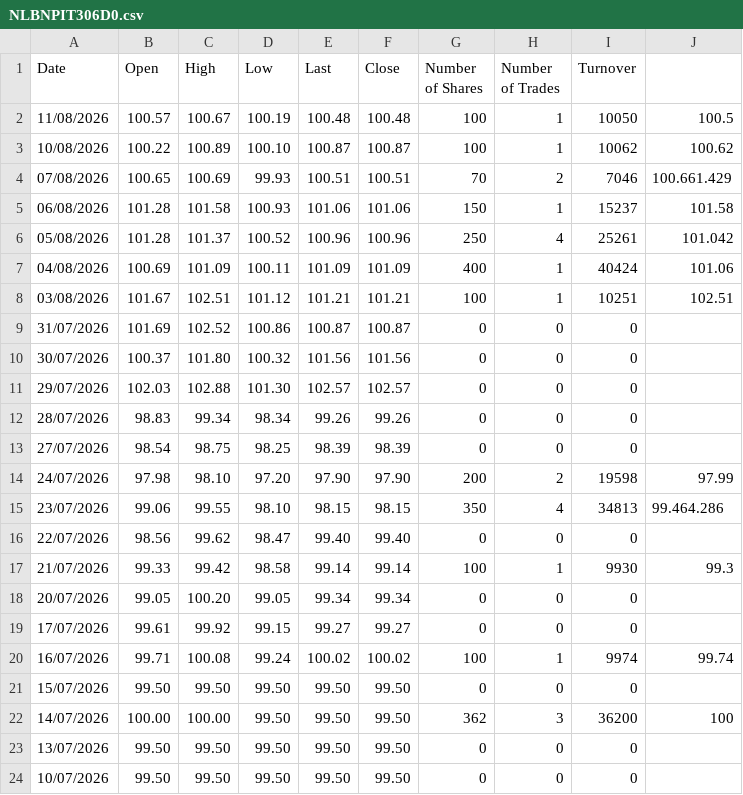
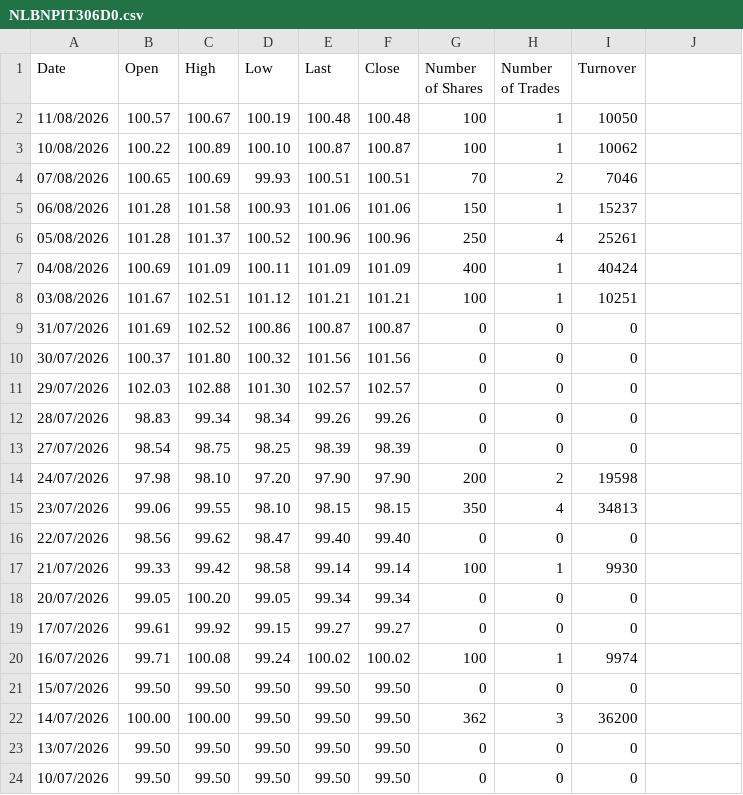
Before and after one commit to MarioPEL58/portfolio-streamlit, a CSV file: data/bonds/NLBNPIT306D0.csv, drawn as a sheet; the diff names each change by its address in the sheet, - before the commit and + after, or states it on an @@ line.

Commit message:
Fix CSV formatting and restore header row

```diff
--- a/data/bonds/NLBNPIT306D0.csv
+++ b/data/bonds/NLBNPIT306D0.csv
-J2: 100.5
+J2: (empty)
-J3: 100.62
+J3: (empty)
-J4: 100.661.429
+J4: (empty)
-J5: 101.58
+J5: (empty)
-J6: 101.042
+J6: (empty)
-J7: 101.06
+J7: (empty)
-J8: 102.51
+J8: (empty)
-J14: 97.99
+J14: (empty)
-J15: 99.464.286
+J15: (empty)
-J17: 99.3
+J17: (empty)
-J20: 99.74
+J20: (empty)
-J22: 100
+J22: (empty)
```
